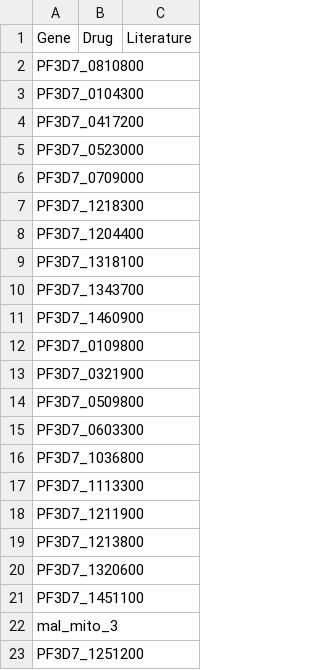
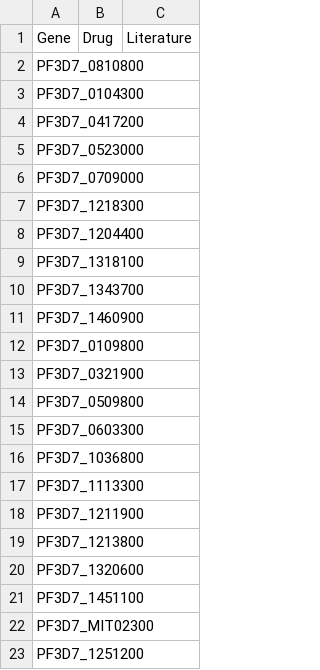
Before and after one commit to jodyphelan/malaria-db, a CSV file: db/Plasmodium_falciparum/gene_watchlist.csv, drawn as a sheet.

Commit message:
Update gene watchlists

```diff
--- a/db/Plasmodium_falciparum/gene_watchlist.csv
+++ b/db/Plasmodium_falciparum/gene_watchlist.csv
@@ -21,3 +21,3 @@ PF3D7_1320600,,
 PF3D7_1451100,,
-mal_mito_3,,
+PF3D7_MIT02300,,
 PF3D7_1251200,,
```
Also changed, not shown: 4 other files.
